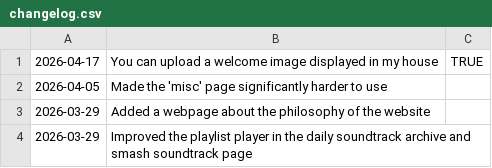
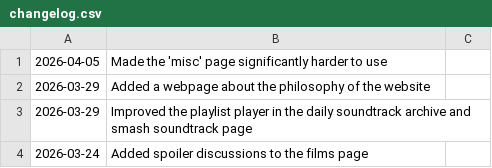
Before and after one commit to fraserisverycool/frasers-website, a CSV file: src/assets/data/changelog.csv, drawn as a sheet; only a part is shown; the shorter side is filled out with more unchanged rows.

Commit message:
turned off uploading a pic

```diff
--- a/src/assets/data/changelog.csv
+++ b/src/assets/data/changelog.csv
@@ -1,2 +1 @@
-2026-04-17,You can upload a welcome image displayed in my house,TRUE
 2026-04-05,Made the 'misc' page significantly harder to use,
```
Also changed, not shown: 2 other files.
